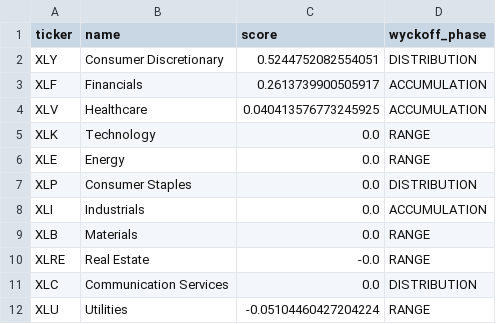
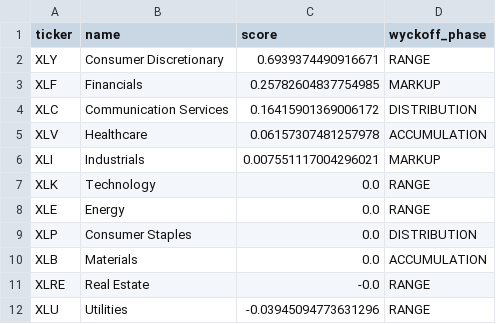
Before and after one commit to bledabladis-png/radar-cazador-silencioso, a CSV file: outputs/sector_rankings.csv, drawn as a sheet.

```diff
--- a/outputs/sector_rankings.csv
+++ b/outputs/sector_rankings.csv
@@ -1,5 +1,7 @@
 ticker,name,score,wyckoff_phase
-XLY,Consumer Discretionary,0.5244752082554051,DISTRIBUTION
-XLF,Financials,0.2613739900505917,ACCUMULATION
-XLV,Healthcare,0.040413576773245925,ACCUMULATION
+XLY,Consumer Discretionary,0.6939374490916671,RANGE
+XLF,Financials,0.25782604837754985,MARKUP
+XLC,Communication Services,0.16415901369006172,DISTRIBUTION
+XLV,Healthcare,0.06157307481257978,ACCUMULATION
+XLI,Industrials,0.007551117004296021,MARKUP
 XLK,Technology,0.0,RANGE
@@ -7,6 +9,4 @@ XLE,Energy,0.0,RANGE
 XLP,Consumer Staples,0.0,DISTRIBUTION
-XLI,Industrials,0.0,ACCUMULATION
-XLB,Materials,0.0,RANGE
+XLB,Materials,0.0,ACCUMULATION
 XLRE,Real Estate,-0.0,RANGE
-XLC,Communication Services,0.0,DISTRIBUTION
-XLU,Utilities,-0.05104460427204224,RANGE
+XLU,Utilities,-0.03945094773631296,RANGE
```
Also changed, not shown: outputs/analisis_lideres.csv, outputs/macro_regime.csv, 10 other files.
